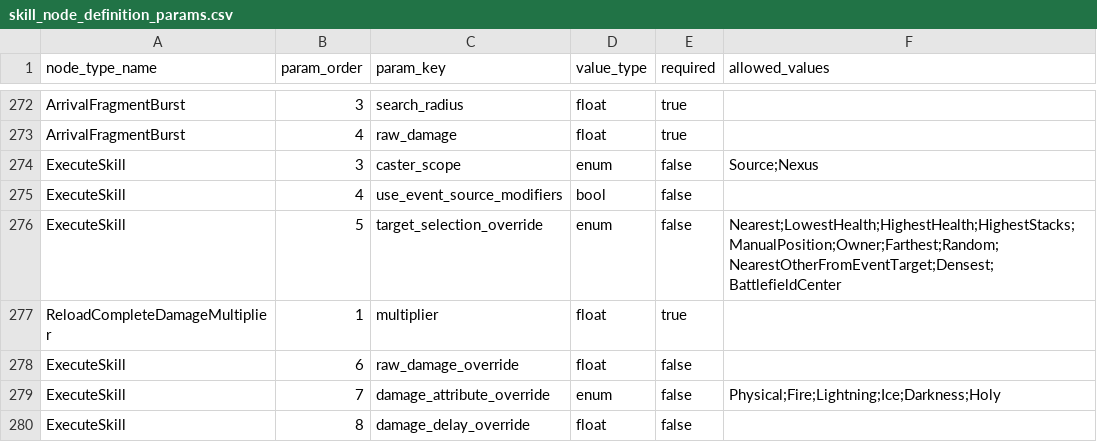
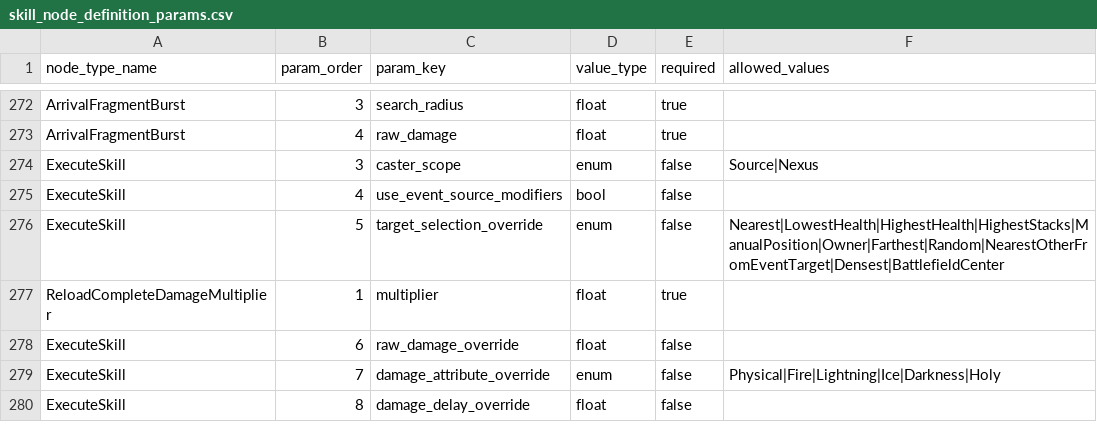
Before and after one commit to t331277-collab/Pakuri_Tower_Defense, a CSV file: Pakuri/Assets/CSVdata/authoring/monster/skills/nodes/definitions/skill_node_definition_params.csv, drawn as a sheet; only a part is shown, gaps mark what is left out.

```diff
--- a/Pakuri/Assets/CSVdata/authoring/monster/skills/nodes/definitions/skill_node_definition_params.csv
+++ b/Pakuri/Assets/CSVdata/authoring/monster/skills/nodes/definitions/skill_node_definition_params.csv
@@ -273,8 +273,8 @@
 "ArrivalFragmentBurst","4","raw_damage","float","true",""
-"ExecuteSkill","3","caster_scope","enum","false","Source;Nexus"
+"ExecuteSkill","3","caster_scope","enum","false","Source|Nexus"
 "ExecuteSkill","4","use_event_source_modifiers","bool","false",""
-"ExecuteSkill","5","target_selection_override","enum","false","Nearest;LowestHealth;HighestHealth;HighestStacks;ManualPosition;Owner;Farthest;Random;NearestOtherFromEventTarget;Densest;BattlefieldCenter"
+"ExecuteSkill","5","target_selection_override","enum","false","Nearest|LowestHealth|HighestHealth|HighestStacks|ManualPosition|Owner|Farthest|Random|NearestOtherFromEventTarget|Densest|BattlefieldCenter"
 "ReloadCompleteDamageMultiplier","1","multiplier","float","true",""
 "ExecuteSkill","6","raw_damage_override","float","false",""
-"ExecuteSkill","7","damage_attribute_override","enum","false","Physical;Fire;Lightning;Ice;Darkness;Holy"
+"ExecuteSkill","7","damage_attribute_override","enum","false","Physical|Fire|Lightning|Ice|Darkness|Holy"
 "ExecuteSkill","8","damage_delay_override","float","false",""
```
Also changed, not shown: 6 other files.
